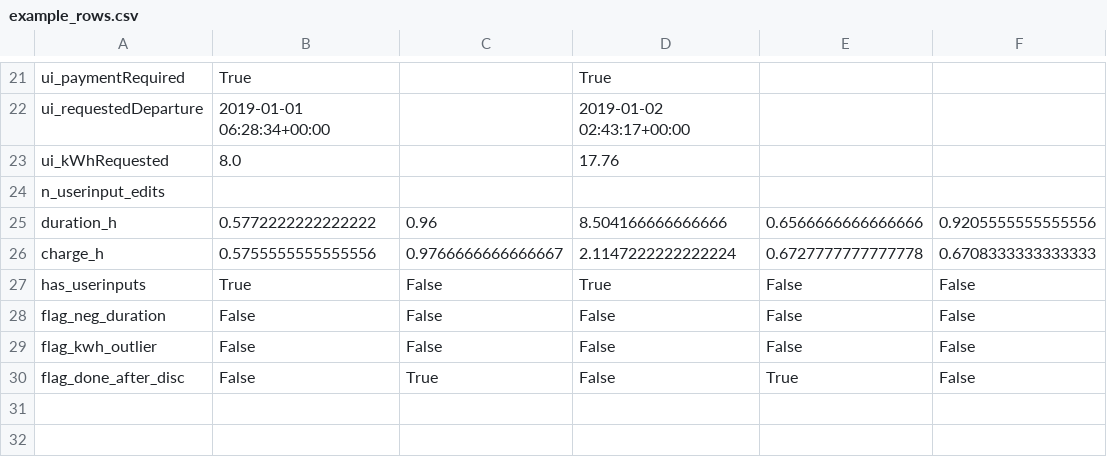
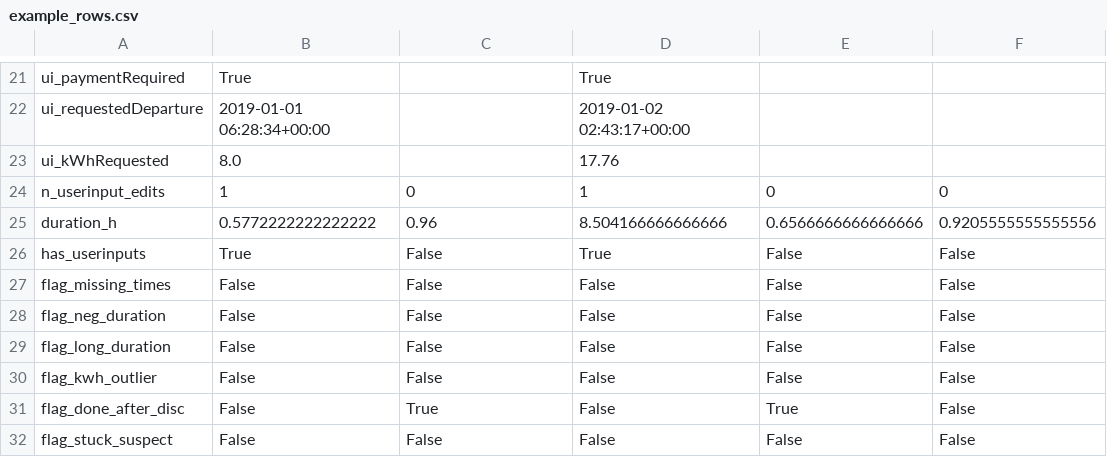
Before and after one commit to JamalEddineEb/EV-station-forecasting, a CSV file: outputs/tables/example_rows.csv, drawn as a sheet; only a part is shown, gaps mark what is left out.

```diff
--- a/outputs/tables/example_rows.csv
+++ b/outputs/tables/example_rows.csv
@@ -23,8 +23,10 @@ ui_requestedDeparture,2019-01-01 06:28:34+00:00,,2019-01-02 02:43:17+00:00,,
 ui_kWhRequested,8.0,,17.76,,
-n_userinput_edits,,,,,
+n_userinput_edits,1,0,1,0,0
 duration_h,0.5772222222222222,0.96,8.504166666666666,0.6566666666666666,0.9205555555555556
-charge_h,0.5755555555555556,0.9766666666666667,2.1147222222222224,0.6727777777777778,0.6708333333333333
 has_userinputs,True,False,True,False,False
+flag_missing_times,False,False,False,False,False
 flag_neg_duration,False,False,False,False,False
+flag_long_duration,False,False,False,False,False
 flag_kwh_outlier,False,False,False,False,False
 flag_done_after_disc,False,True,False,True,False
+flag_stuck_suspect,False,False,False,False,False
```
Also changed, not shown: outputs/tables/missingness.csv, outputs/tables/summary_stats.csv, 9 other files.
